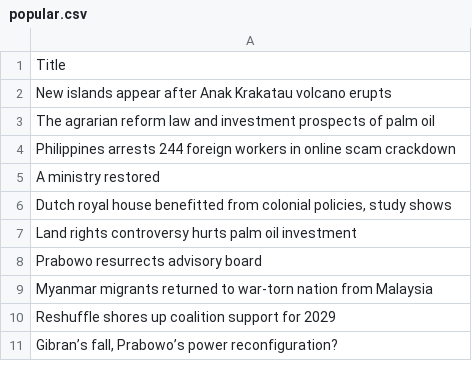
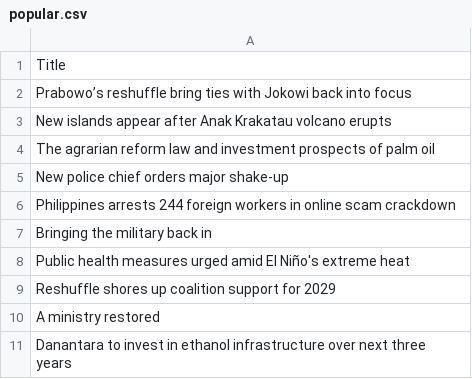
Before and after one commit to ihsanhadi2199-stack/jakpost-popular-scraper, a CSV file: popular.csv, drawn as a sheet.

```diff
--- a/popular.csv
+++ b/popular.csv
@@ -1,11 +1,11 @@
 Title
+Prabowo’s reshuffle bring ties with Jokowi back into focus
 New islands appear after Anak Krakatau volcano erupts
 The agrarian reform law and investment prospects of palm oil
+New police chief orders major shake-up
 Philippines arrests 244 foreign workers in online scam crackdown
+Bringing the military back in
+Public health measures urged amid El Niño's extreme heat
+Reshuffle shores up coalition support for 2029
 A ministry restored
-"Dutch royal house benefitted from colonial policies, study shows"
-Land rights controversy hurts palm oil investment
-Prabowo resurrects advisory board
-Myanmar migrants returned to war-torn nation from Malaysia
-Reshuffle shores up coalition support for 2029
-"Gibran’s fall, Prabowo’s power reconfiguration?"
+Danantara to invest in ethanol infrastructure over next three years
```
